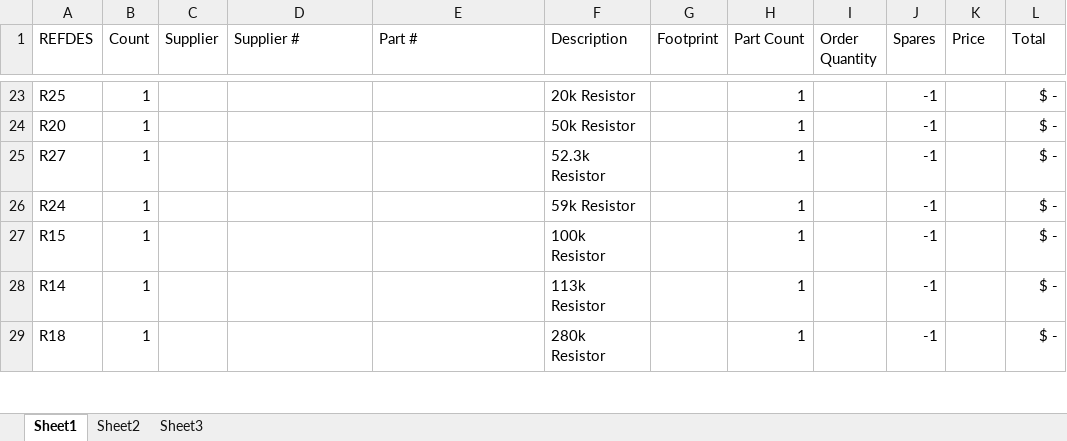
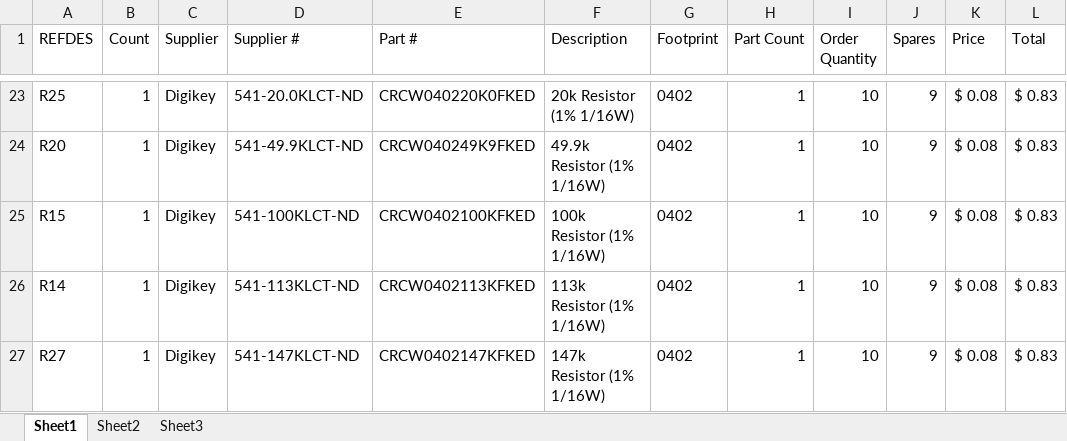
Before and after one commit to brianschiffer/opencamera, an Excel workbook: KiCad/Power_Board/BOM.xlsx, sheet Sheet1, drawn as a sheet; only a part is shown, gaps mark what is left out; values as stored, in another font and other column widths than the file's, no borders; conditional formats not drawn; removed rows and columns are numbered as before the commit, all else as after; the diff covers the shown part only; the diff names each change by its address in the sheet, - before the commit and + after, or states it on an @@ line.

Commit message:
Fixed -15V LDO & Updated BOM
-15V LDO had incorrect feedback resistors. +15V LDO seemed ok.

BOM updated to all tentatively selected parts.

```diff
--- a/KiCad/Power_Board/BOM.xlsx (sheet Sheet1)
+++ b/KiCad/Power_Board/BOM.xlsx (sheet Sheet1)
-C23:C24 (Supplier): (empty)
+C23:C24 (Supplier): Digikey
-D23 (Supplier #): (empty)
+D23 (Supplier #): 541-20.0KLCT-ND
-E23 (Part #): (empty)
+E23 (Part #): CRCW040220K0FKED
-F23 (Description): 20k Resistor
+F23 (Description): 20k Resistor (1% 1/16W)
-G23:G24 (Footprint): (empty)
+G23:G24 (Footprint): 0402
-I23:I24 (Order Quantity): (empty)
+I23:I24 (Order Quantity): 10
-J23:J24 (Spares): -1
+J23:J24 (Spares): 9
-K23:K24 (Price): (empty)
+K23:K24 (Price): $ 0.08
-L23:L24 (Total): $ -
+L23:L24 (Total): $ 0.83
-D24 (Supplier #): (empty)
+D24 (Supplier #): 541-49.9KLCT-ND
-E24 (Part #): (empty)
+E24 (Part #): CRCW040249K9FKED
-F24 (Description): 50k Resistor
+F24 (Description): 49.9k Resistor (1% 1/16W)
-row 25: R27 | 1 |  |  |  | 52.3k Resistor |  | 1 |  | -1 |  | $ -
-row 26: R24 | 1 |  |  |  | 59k Resistor |  | 1 |  | -1 |  | $ -
-C25:C26 (Supplier): (empty)
+C25:C26 (Supplier): Digikey
-D25 (Supplier #): (empty)
+D25 (Supplier #): 541-100KLCT-ND
-E25 (Part #): (empty)
+E25 (Part #): CRCW0402100KFKED
-F25 (Description): 100k Resistor
+F25 (Description): 100k Resistor (1% 1/16W)
-G25:G26 (Footprint): (empty)
+G25:G26 (Footprint): 0402
-I25:I26 (Order Quantity): (empty)
+I25:I26 (Order Quantity): 10
-J25:J26 (Spares): -1
+J25:J26 (Spares): 9
-K25:K26 (Price): (empty)
+K25:K26 (Price): $ 0.08
-L25:L26 (Total): $ -
+L25:L26 (Total): $ 0.83
-D26 (Supplier #): (empty)
+D26 (Supplier #): 541-113KLCT-ND
-E26 (Part #): (empty)
+E26 (Part #): CRCW0402113KFKED
-F26 (Description): 113k Resistor
+F26 (Description): 113k Resistor (1% 1/16W)
-row 29: R18 | 1 |  |  |  | 280k Resistor |  | 1 |  | -1 |  | $ -
+row 27: R27 | 1 | Digikey | 541-147KLCT-ND | CRCW0402147KFKED | 147k Resistor (1% 1/16W) | 0402 | 1 | 10 | 9 | $ 0.08 | $ 0.83
```
Also changed, not shown: 3 added rows, 3 removed rows, 218 edited cells and cell formats elsewhere in this sheet, formulas that keep their value, 4 other files.
